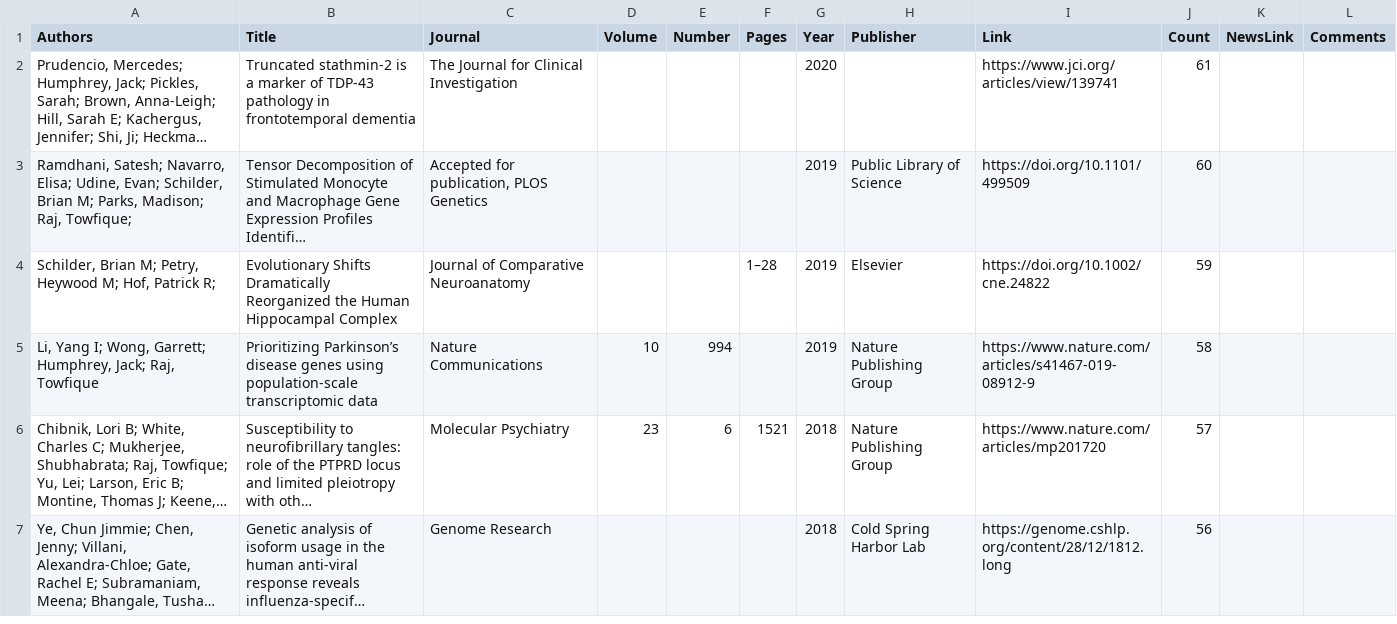
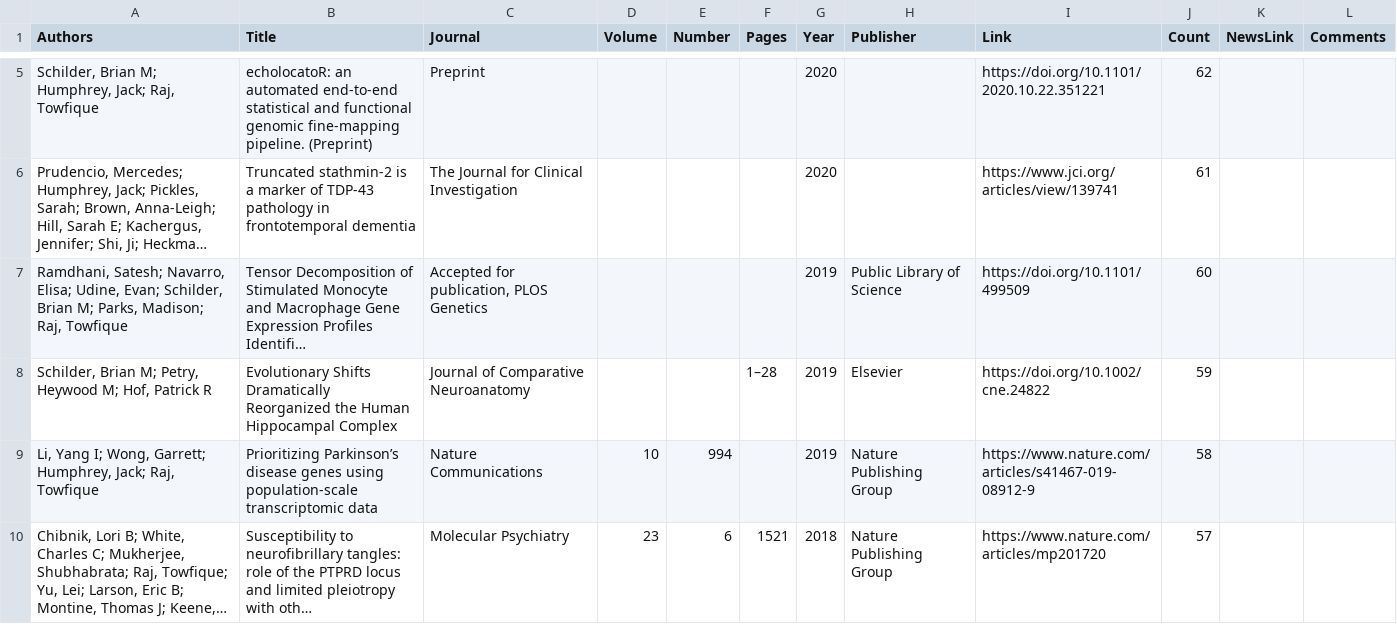
Before and after one commit to RajLabMSSM/RajLab_website, a CSV file: documents/Publications.csv, drawn as a sheet; only a part is shown, gaps mark what is left out; the shorter side is filled out with more unchanged rows; long unchanged cells end in …; addresses are those after the commit; the diff covers the shown part only; the diff names each change by its address in the sheet, - before the commit and + after, or states it on an @@ line.

Commit message:
Publications_update

```diff
--- a/documents/Publications.csv
+++ b/documents/Publications.csv
+row 5: Schilder, Brian M; Humphrey, Jack; Raj, Towfique | echolocatoR: an automated end-to-end statistical and functional genomic fine-mapping pipeline. (Preprint) | Preprint |  |  |  | 2020 |  | https://doi.org/10.1101/2020.10.22.351221 | 62
-A7 (Authors): …Madison; Raj, Towfique;
+A7 (Authors): …Madison; Raj, Towfique
-A8 (Authors): …Hof, Patrick R;
+A8 (Authors): …Hof, Patrick R
```
Also changed, not shown: 3 added rows elsewhere in this file.
